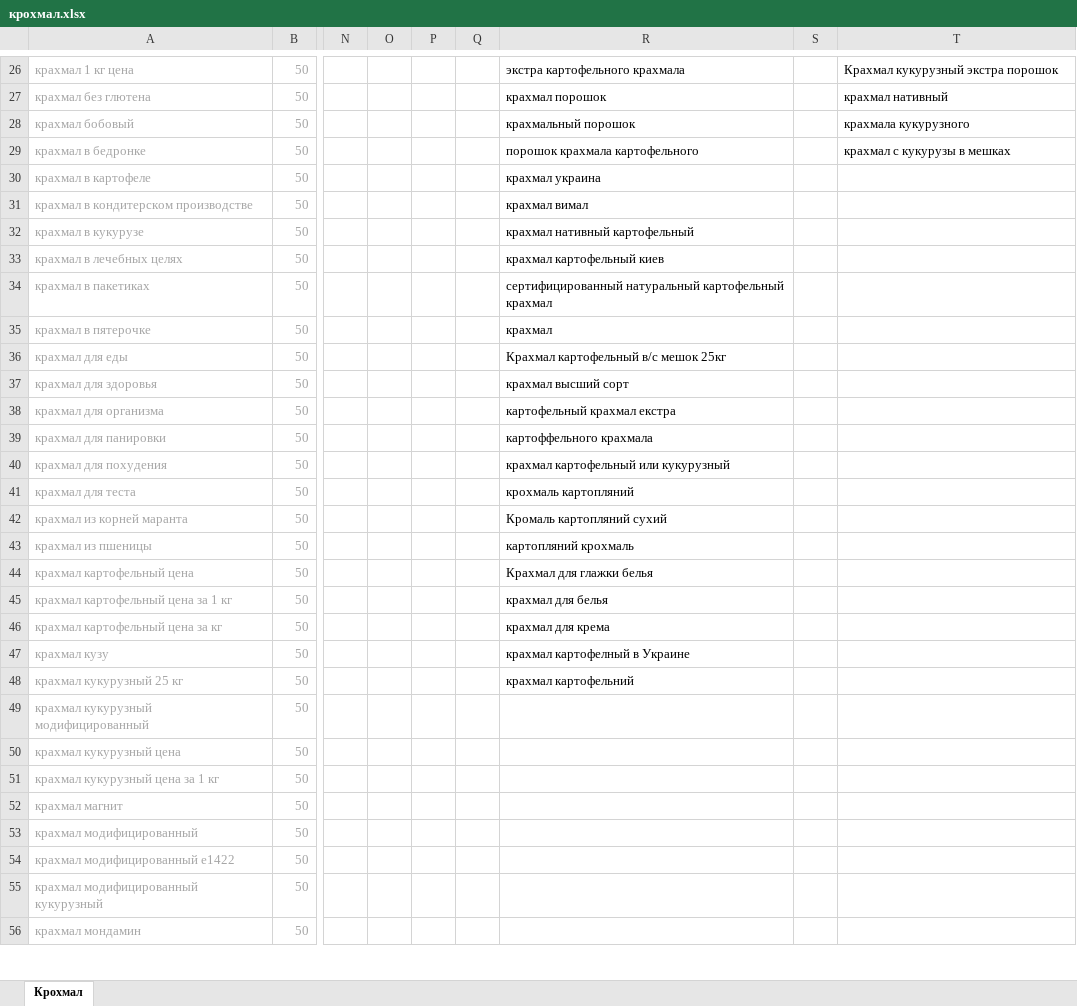
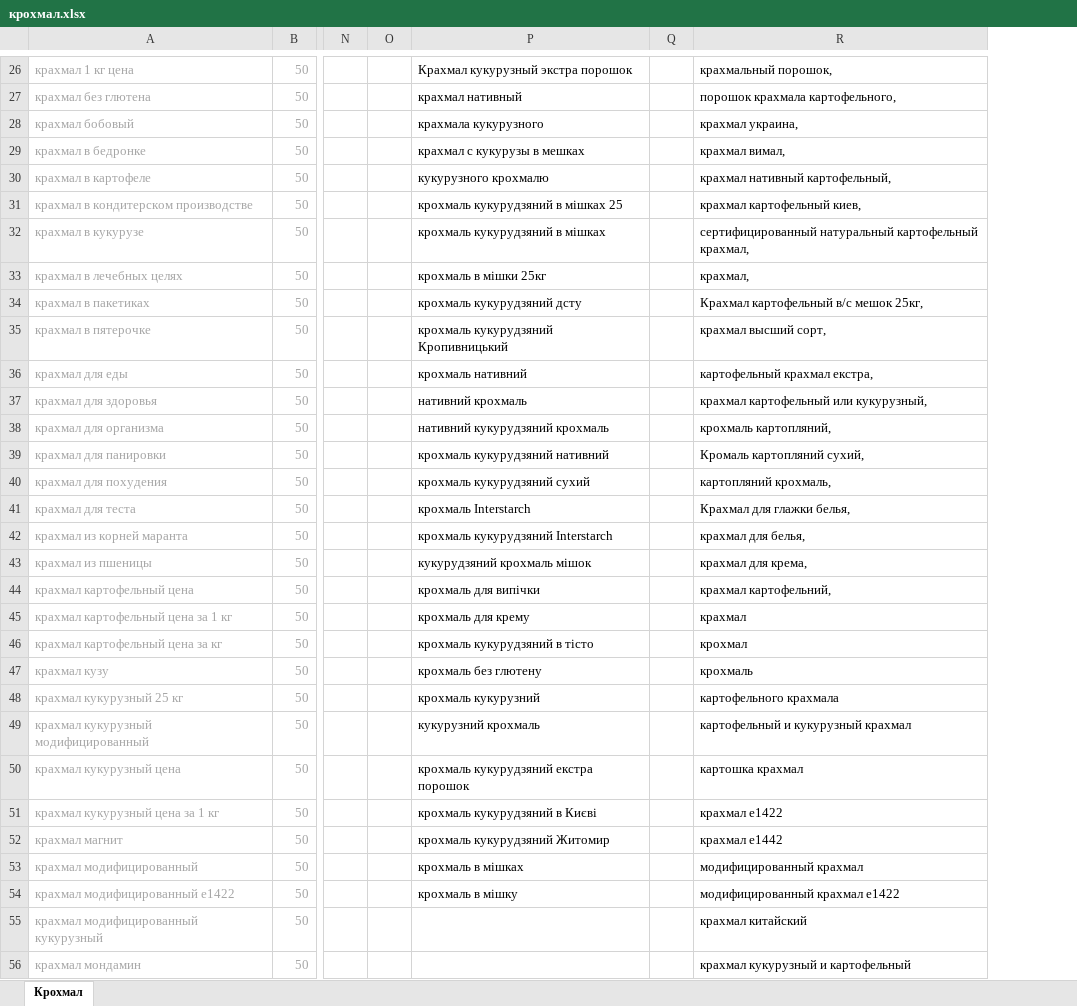
Before and after one commit to Romron/conspectus, an Excel workbook: Фриланс/Projects/atena.com.ua/крохмал.xlsx, sheet Крохмал, drawn as a sheet; only a part is shown, gaps mark what is left out; values as stored, in another font and other column widths than the file's, no borders; removed rows and columns are numbered as before the commit, all else as after; the diff names each change by its address in the sheet, - before the commit and + after, or states it on an @@ line.

```diff
--- a/Фриланс/Projects/atena.com.ua/крохмал.xlsx (sheet Крохмал)
+++ b/Фриланс/Projects/atena.com.ua/крохмал.xlsx (sheet Крохмал)
-column P, empty
-column Q, empty
-column R, rows 26-48: экстра картофельного крахмала | крахмал порошок | крахмальный порошок | порошок крахмала картофельного | крахмал украина | крахмал вимал | крахмал нативный картофельный | крахмал картофельный киев | сертифицированный натуральный картофельный крахмал | крахмал | Крахмал картофельный в/с мешок 25кг | крахмал высший сорт | картофельный крахмал екстра | картоффельного крахмала | крахмал картофельный или кукурузный | крохмаль картопляний | Кромаль картопляний сухий | картопляний крохмаль | Крахмал для глажки белья | крахмал для белья | крахмал для крема | крахмал картофелный в Украине | крахмал картофельний
-column S, empty
+column Q, empty
+column R, rows 26-56: крахмальный порошок, | порошок крахмала картофельного, | крахмал украина, | крахмал вимал, | крахмал нативный картофельный, | крахмал картофельный киев, | сертифицированный натуральный картофельный крахмал, | крахмал, | Крахмал картофельный в/с мешок 25кг, | крахмал высший сорт, | картофельный крахмал екстра, | крахмал картофельный или кукурузный, | крохмаль картопляний, | Кромаль картопляний сухий, | картопляний крохмаль, | Крахмал для глажки белья, | крахмал для белья, | крахмал для крема, | крахмал картофельний, | крахмал | крохмал | крохмаль | картофельного крахмала | картофельный и кукурузный крахмал | картошка крахмал | крахмал е1422 | крахмал е1442 | модифицированный крахмал | модифицированный крахмал е1422 | крахмал китайский | крахмал кукурузный и картофельный
-P30: (empty)
+P30: кукурузного крохмалю
-P31: (empty)
+P31: крохмаль кукурудзяний в мішках 25
-P32: (empty)
+P32: крохмаль кукурудзяний в мішках
-P33: (empty)
+P33: крохмаль в мішки 25кг
-P34: (empty)
+P34: крохмаль кукурудзяний дсту
-P35: (empty)
+P35: крохмаль кукурудзяний Кропивницький
-P36: (empty)
+P36: крохмаль нативний
-P37: (empty)
+P37: нативний крохмаль
-P38: (empty)
+P38: нативний кукурудзяний крохмаль
-P39: (empty)
+P39: крохмаль кукурудзяний нативний
-P40: (empty)
+P40: крохмаль кукурудзяний сухий
-P41: (empty)
+P41: крохмаль Interstarch
-P42: (empty)
+P42: крохмаль кукурудзяний Interstarch
-P43: (empty)
+P43: кукурудзяний крохмаль мішок
-P44: (empty)
+P44: крохмаль для випічки
-P45: (empty)
+P45: крохмаль для крему
-P46: (empty)
+P46: крохмаль кукурудзяний в тісто
-P47: (empty)
+P47: крохмаль без глютену
-P48: (empty)
+P48: крохмаль кукурузний
-P49: (empty)
+P49: кукурузний крохмаль
-P50: (empty)
+P50: крохмаль кукурудзяний екстра порошок
-P51: (empty)
+P51: крохмаль кукурудзяний в Києві
-P52: (empty)
+P52: крохмаль кукурудзяний Житомир
-P53: (empty)
+P53: крохмаль в мішках
-P54: (empty)
+P54: крохмаль в мішку
```
Also changed, not shown: Фриланс/Projects/atena.com.ua/кислота лимонная.xlsx, Фриланс/Projects/atena.com.ua/хімічні речовини.xlsx, 1 other file.
